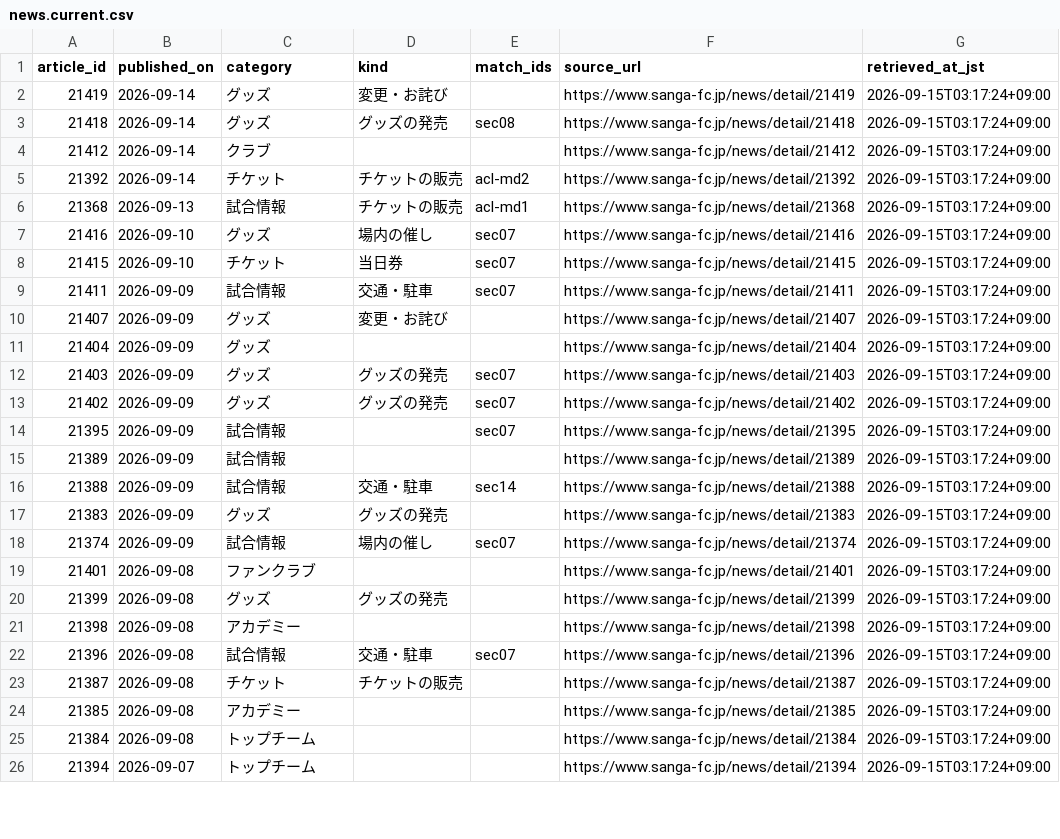
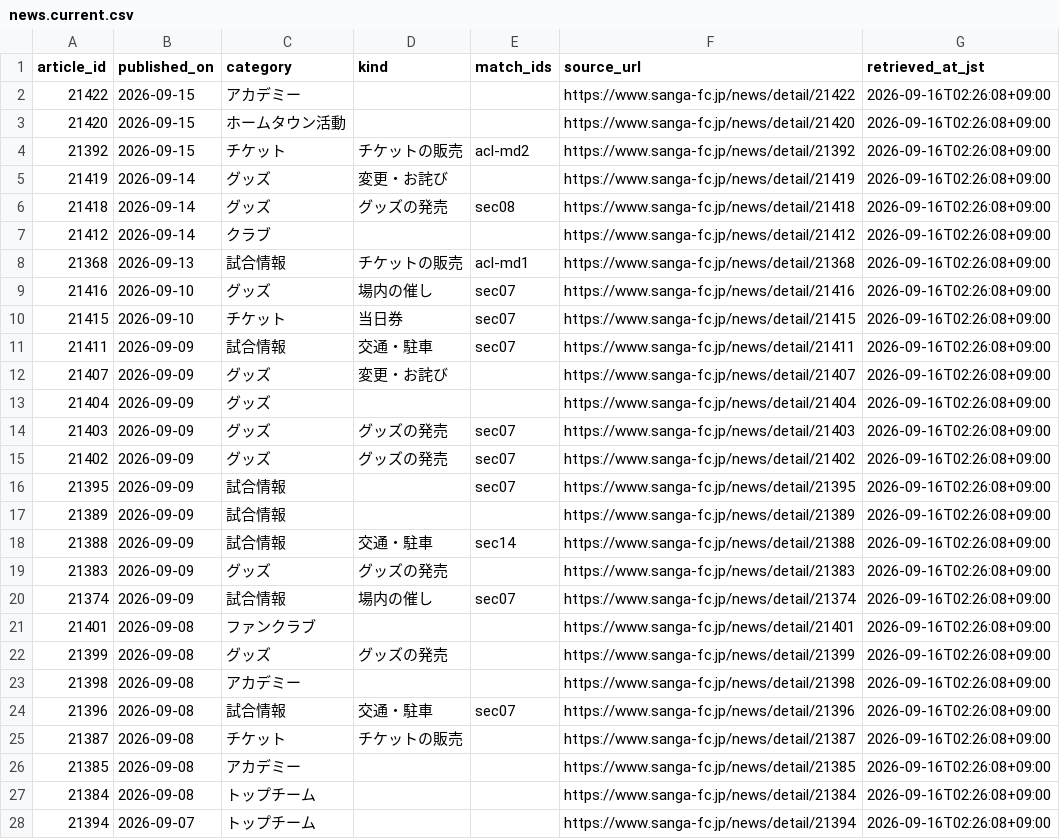
Before and after one commit to koteikara/Sanga, a CSV file: docs/sheets/news.current.csv, drawn as a sheet; only a part is shown; the diff covers the shown part only.

```diff
--- a/docs/sheets/news.current.csv
+++ b/docs/sheets/news.current.csv
@@ -1,26 +1,28 @@
 article_id,published_on,category,kind,match_ids,source_url,retrieved_at_jst
-21419,2026-09-14,グッズ,変更・お詫び,,https://www.sanga-fc.jp/news/detail/21419,2026-09-15T03:17:24+09:00
-21418,2026-09-14,グッズ,グッズの発売,sec08,https://www.sanga-fc.jp/news/detail/21418,2026-09-15T03:17:24+09:00
-21412,2026-09-14,クラブ,,,https://www.sanga-fc.jp/news/detail/21412,2026-09-15T03:17:24+09:00
-21392,2026-09-14,チケット,チケットの販売,acl-md2,https://www.sanga-fc.jp/news/detail/21392,2026-09-15T03:17:24+09:00
-21368,2026-09-13,試合情報,チケットの販売,acl-md1,https://www.sanga-fc.jp/news/detail/21368,2026-09-15T03:17:24+09:00
-21416,2026-09-10,グッズ,場内の催し,sec07,https://www.sanga-fc.jp/news/detail/21416,2026-09-15T03:17:24+09:00
-21415,2026-09-10,チケット,当日券,sec07,https://www.sanga-fc.jp/news/detail/21415,2026-09-15T03:17:24+09:00
-21411,2026-09-09,試合情報,交通・駐車,sec07,https://www.sanga-fc.jp/news/detail/21411,2026-09-15T03:17:24+09:00
-21407,2026-09-09,グッズ,変更・お詫び,,https://www.sanga-fc.jp/news/detail/21407,2026-09-15T03:17:24+09:00
-21404,2026-09-09,グッズ,,,https://www.sanga-fc.jp/news/detail/21404,2026-09-15T03:17:24+09:00
-21403,2026-09-09,グッズ,グッズの発売,sec07,https://www.sanga-fc.jp/news/detail/21403,2026-09-15T03:17:24+09:00
-21402,2026-09-09,グッズ,グッズの発売,sec07,https://www.sanga-fc.jp/news/detail/21402,2026-09-15T03:17:24+09:00
-21395,2026-09-09,試合情報,,sec07,https://www.sanga-fc.jp/news/detail/21395,2026-09-15T03:17:24+09:00
-21389,2026-09-09,試合情報,,,https://www.sanga-fc.jp/news/detail/21389,2026-09-15T03:17:24+09:00
-21388,2026-09-09,試合情報,交通・駐車,sec14,https://www.sanga-fc.jp/news/detail/21388,2026-09-15T03:17:24+09:00
-21383,2026-09-09,グッズ,グッズの発売,,https://www.sanga-fc.jp/news/detail/21383,2026-09-15T03:17:24+09:00
-21374,2026-09-09,試合情報,場内の催し,sec07,https://www.sanga-fc.jp/news/detail/21374,2026-09-15T03:17:24+09:00
-21401,2026-09-08,ファンクラブ,,,https://www.sanga-fc.jp/news/detail/21401,2026-09-15T03:17:24+09:00
-21399,2026-09-08,グッズ,グッズの発売,,https://www.sanga-fc.jp/news/detail/21399,2026-09-15T03:17:24+09:00
-21398,2026-09-08,アカデミー,,,https://www.sanga-fc.jp/news/detail/21398,2026-09-15T03:17:24+09:00
-21396,2026-09-08,試合情報,交通・駐車,sec07,https://www.sanga-fc.jp/news/detail/21396,2026-09-15T03:17:24+09:00
-21387,2026-09-08,チケット,チケットの販売,,https://www.sanga-fc.jp/news/detail/21387,2026-09-15T03:17:24+09:00
-21385,2026-09-08,アカデミー,,,https://www.sanga-fc.jp/news/detail/21385,2026-09-15T03:17:24+09:00
-21384,2026-09-08,トップチーム,,,https://www.sanga-fc.jp/news/detail/21384,2026-09-15T03:17:24+09:00
-21394,2026-09-07,トップチーム,,,https://www.sanga-fc.jp/news/detail/21394,2026-09-15T03:17:24+09:00
+21422,2026-09-15,アカデミー,,,https://www.sanga-fc.jp/news/detail/21422,2026-09-16T02:26:08+09:00
+21420,2026-09-15,ホームタウン活動,,,https://www.sanga-fc.jp/news/detail/21420,2026-09-16T02:26:08+09:00
+21392,2026-09-15,チケット,チケットの販売,acl-md2,https://www.sanga-fc.jp/news/detail/21392,2026-09-16T02:26:08+09:00
+21419,2026-09-14,グッズ,変更・お詫び,,https://www.sanga-fc.jp/news/detail/21419,2026-09-16T02:26:08+09:00
+21418,2026-09-14,グッズ,グッズの発売,sec08,https://www.sanga-fc.jp/news/detail/21418,2026-09-16T02:26:08+09:00
+21412,2026-09-14,クラブ,,,https://www.sanga-fc.jp/news/detail/21412,2026-09-16T02:26:08+09:00
+21368,2026-09-13,試合情報,チケットの販売,acl-md1,https://www.sanga-fc.jp/news/detail/21368,2026-09-16T02:26:08+09:00
+21416,2026-09-10,グッズ,場内の催し,sec07,https://www.sanga-fc.jp/news/detail/21416,2026-09-16T02:26:08+09:00
+21415,2026-09-10,チケット,当日券,sec07,https://www.sanga-fc.jp/news/detail/21415,2026-09-16T02:26:08+09:00
+21411,2026-09-09,試合情報,交通・駐車,sec07,https://www.sanga-fc.jp/news/detail/21411,2026-09-16T02:26:08+09:00
+21407,2026-09-09,グッズ,変更・お詫び,,https://www.sanga-fc.jp/news/detail/21407,2026-09-16T02:26:08+09:00
+21404,2026-09-09,グッズ,,,https://www.sanga-fc.jp/news/detail/21404,2026-09-16T02:26:08+09:00
+21403,2026-09-09,グッズ,グッズの発売,sec07,https://www.sanga-fc.jp/news/detail/21403,2026-09-16T02:26:08+09:00
+21402,2026-09-09,グッズ,グッズの発売,sec07,https://www.sanga-fc.jp/news/detail/21402,2026-09-16T02:26:08+09:00
+21395,2026-09-09,試合情報,,sec07,https://www.sanga-fc.jp/news/detail/21395,2026-09-16T02:26:08+09:00
+21389,2026-09-09,試合情報,,,https://www.sanga-fc.jp/news/detail/21389,2026-09-16T02:26:08+09:00
+21388,2026-09-09,試合情報,交通・駐車,sec14,https://www.sanga-fc.jp/news/detail/21388,2026-09-16T02:26:08+09:00
+21383,2026-09-09,グッズ,グッズの発売,,https://www.sanga-fc.jp/news/detail/21383,2026-09-16T02:26:08+09:00
+21374,2026-09-09,試合情報,場内の催し,sec07,https://www.sanga-fc.jp/news/detail/21374,2026-09-16T02:26:08+09:00
+21401,2026-09-08,ファンクラブ,,,https://www.sanga-fc.jp/news/detail/21401,2026-09-16T02:26:08+09:00
+21399,2026-09-08,グッズ,グッズの発売,,https://www.sanga-fc.jp/news/detail/21399,2026-09-16T02:26:08+09:00
+21398,2026-09-08,アカデミー,,,https://www.sanga-fc.jp/news/detail/21398,2026-09-16T02:26:08+09:00
+21396,2026-09-08,試合情報,交通・駐車,sec07,https://www.sanga-fc.jp/news/detail/21396,2026-09-16T02:26:08+09:00
+21387,2026-09-08,チケット,チケットの販売,,https://www.sanga-fc.jp/news/detail/21387,2026-09-16T02:26:08+09:00
+21385,2026-09-08,アカデミー,,,https://www.sanga-fc.jp/news/detail/21385,2026-09-16T02:26:08+09:00
+21384,2026-09-08,トップチーム,,,https://www.sanga-fc.jp/news/detail/21384,2026-09-16T02:26:08+09:00
+21394,2026-09-07,トップチーム,,,https://www.sanga-fc.jp/news/detail/21394,2026-09-16T02:26:08+09:00
```
Also changed, not shown: 2 removed rows and 23 edited cells elsewhere in this file, docs/sheets/away-tickets.current.csv, 5 other files.
